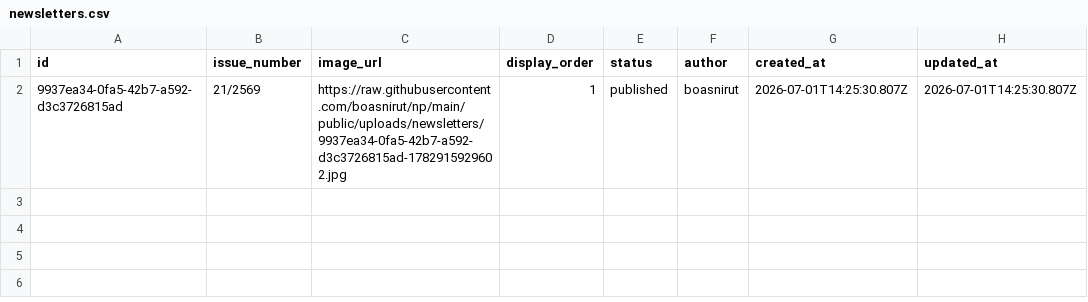
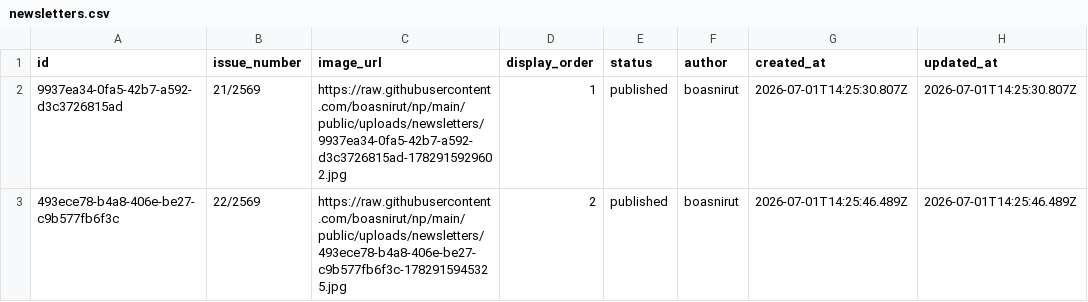
Before and after one commit to boasnirut/np, a CSV file: data/newsletters.csv, drawn as a sheet; the diff names each change by its address in the sheet, - before the commit and + after, or states it on an @@ line.

Commit message:
เพิ่มจดหมายข่าวประชาสัมพันธ์: 22/2569

```diff
--- a/data/newsletters.csv
+++ b/data/newsletters.csv
+row 3: 493ece78-b4a8-406e-be27-c9b577fb6f3c | 22/2569 | https://raw.githubusercontent.com/boasnirut/np/main/public/uploads/newsletters/493ece78-b4a8-406e-be27-c9b577fb6f3c-1782915945325.jpg | 2 | published | boasnirut | 2026-07-01T14:25:46.489Z | 2026-07-01T14:25:46.489Z
```
